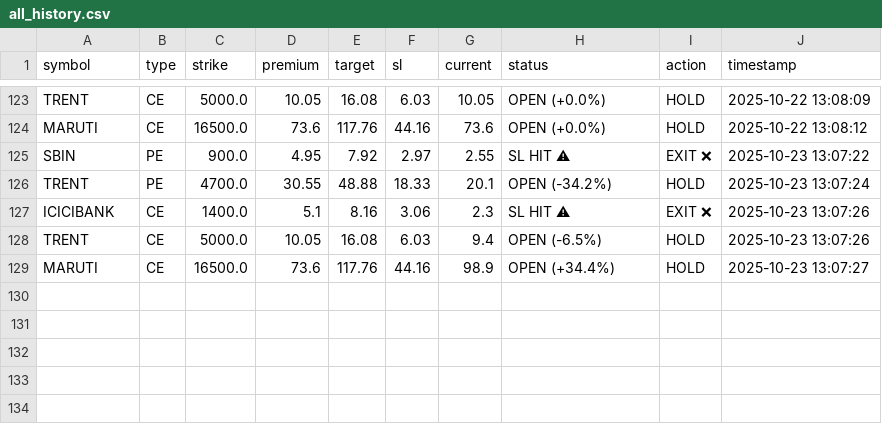
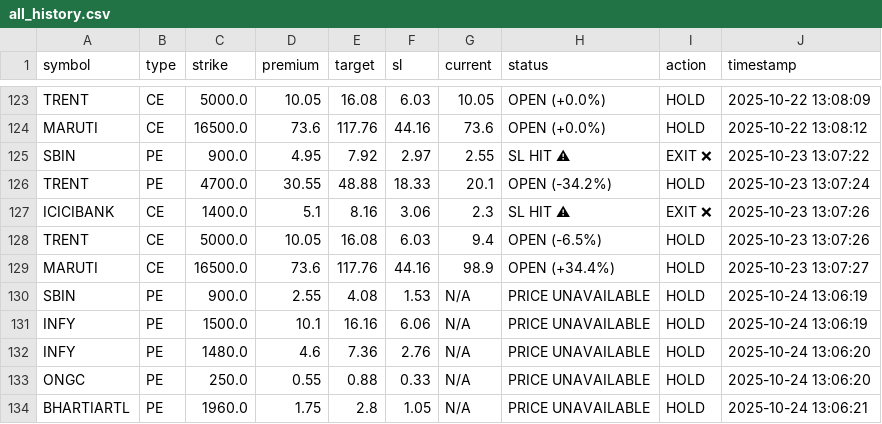
Before and after one commit to Vishalsnw/NIFTY_OPTIONS, a CSV file: all_history.csv, drawn as a sheet; only a part is shown, gaps mark what is left out; the diff names each change by its address in the sheet, - before the commit and + after, or states it on an @@ line.

```diff
--- a/all_history.csv
+++ b/all_history.csv
+row 130: SBIN | PE | 900.0 | 2.55 | 4.08 | 1.53 | N/A | PRICE UNAVAILABLE | HOLD | 2025-10-24 13:06:19
+row 131: INFY | PE | 1500.0 | 10.1 | 16.16 | 6.06 | N/A | PRICE UNAVAILABLE | HOLD | 2025-10-24 13:06:19
+row 132: INFY | PE | 1480.0 | 4.6 | 7.36 | 2.76 | N/A | PRICE UNAVAILABLE | HOLD | 2025-10-24 13:06:20
+row 133: ONGC | PE | 250.0 | 0.55 | 0.88 | 0.33 | N/A | PRICE UNAVAILABLE | HOLD | 2025-10-24 13:06:20
+row 134: BHARTIARTL | PE | 1960.0 | 1.75 | 2.8 | 1.05 | N/A | PRICE UNAVAILABLE | HOLD | 2025-10-24 13:06:21
```
